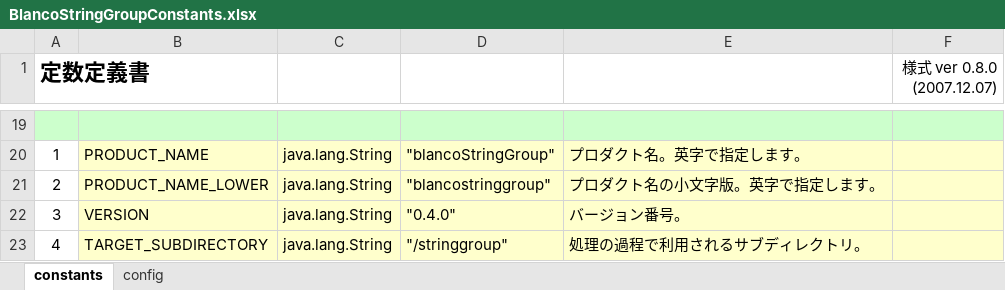
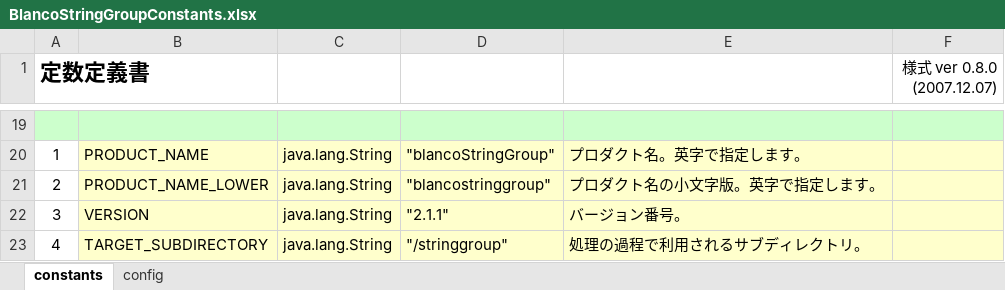
Before and after one commit to uedaueo/blancoStringGroup, an Excel workbook: meta/program/BlancoStringGroupConstants.xlsx, sheet constants, drawn as a sheet; only a part is shown, gaps mark what is left out; values as stored, in another font and other column widths than the file's, no borders; the diff names each change by its address in the sheet, - before the commit and + after, or states it on an @@ line.

```diff
--- a/meta/program/BlancoStringGroupConstants.xlsx (sheet constants)
+++ b/meta/program/BlancoStringGroupConstants.xlsx (sheet constants)
-D22: "0.4.0"
+D22: "2.1.1"
```
Also changed, not shown: 4 other files.
